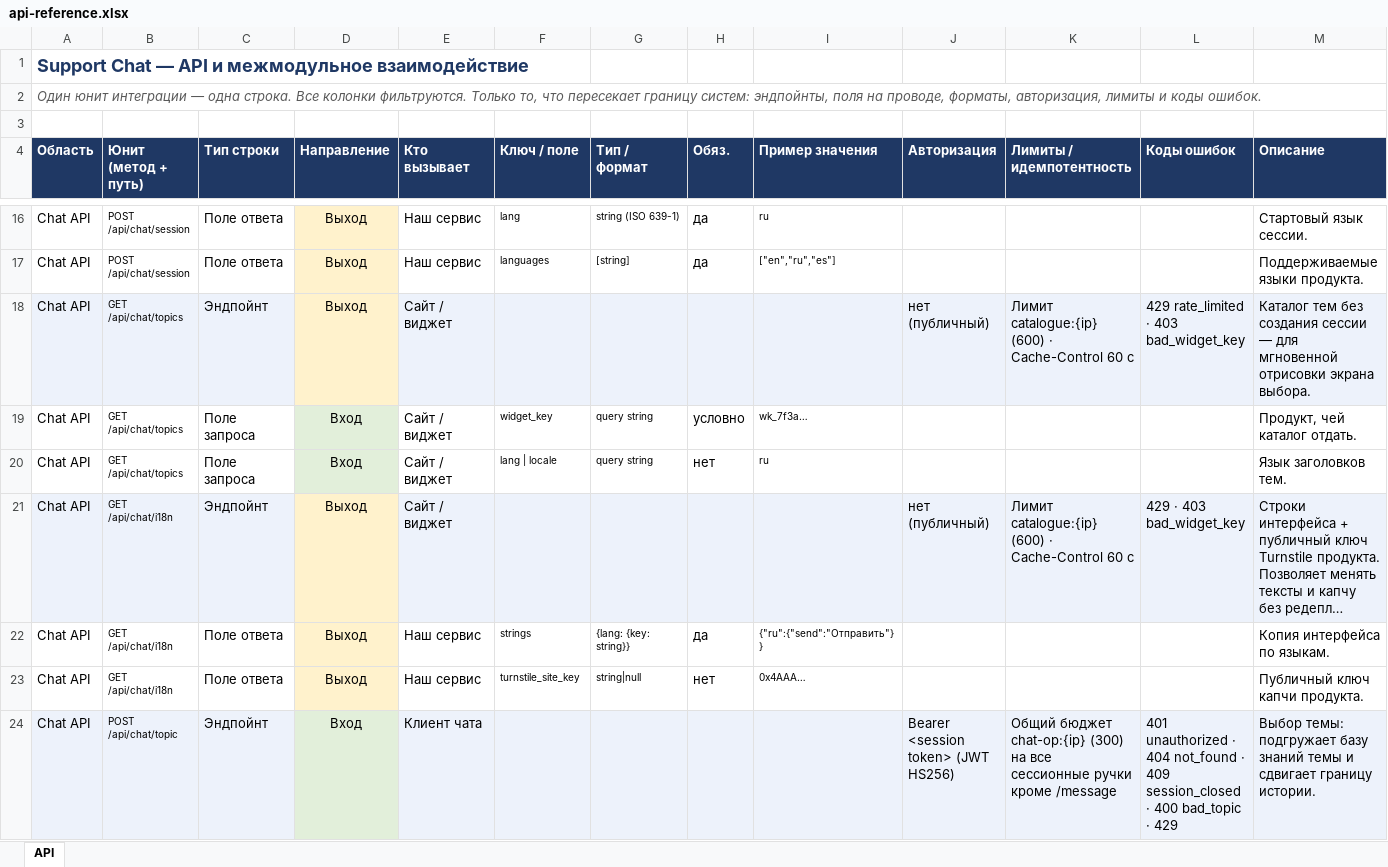
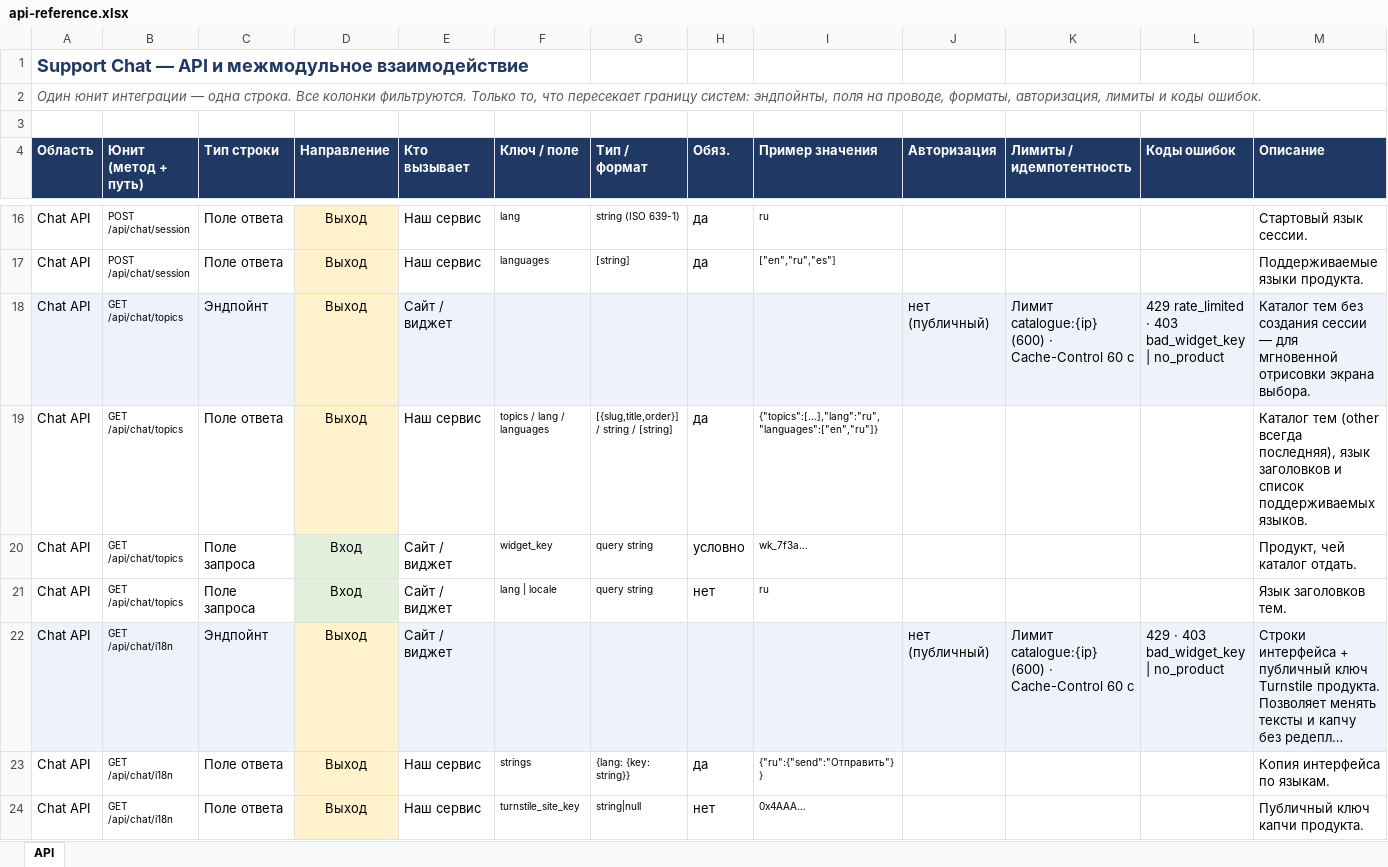
Before and after one commit to parasochka/support-chat, an Excel workbook: frontend/api-reference.xlsx, sheet API, drawn as a sheet; only a part is shown, gaps mark what is left out; the shorter side is filled out with more unchanged rows; long unchanged cells end in …; values as stored, in another font and other column widths than the file's, no borders; addresses are those after the commit; the diff covers the shown part only; the diff names each change by its address in the sheet, - before the commit and + after, or states it on an @@ line.

```diff
--- a/frontend/api-reference.xlsx (sheet API)
+++ b/frontend/api-reference.xlsx (sheet API)
-L18 (Коды ошибок): 429 rate_limited · 403 bad_widget_key
+L18 (Коды ошибок): 429 rate_limited · 403 bad_widget_key | no_product
+row 19: Chat API | GET /api/chat/topics | Поле ответа | Выход | Наш сервис | topics / lang / languages | [{slug,title,order}] / string / [string] | да | {"topics":[…],"lang":"ru","languages":["en","ru"]} |  |  |  | Каталог тем (other всегда последняя), язык заголовков и список поддерживаемых языков.
-L22 (Коды ошибок): 429 · 403 bad_widget_key
+L22 (Коды ошибок): 429 · 403 bad_widget_key | no_product
```
Also changed, not shown: 12 added rows and 34 edited cells elsewhere in this sheet, 12 other files.
